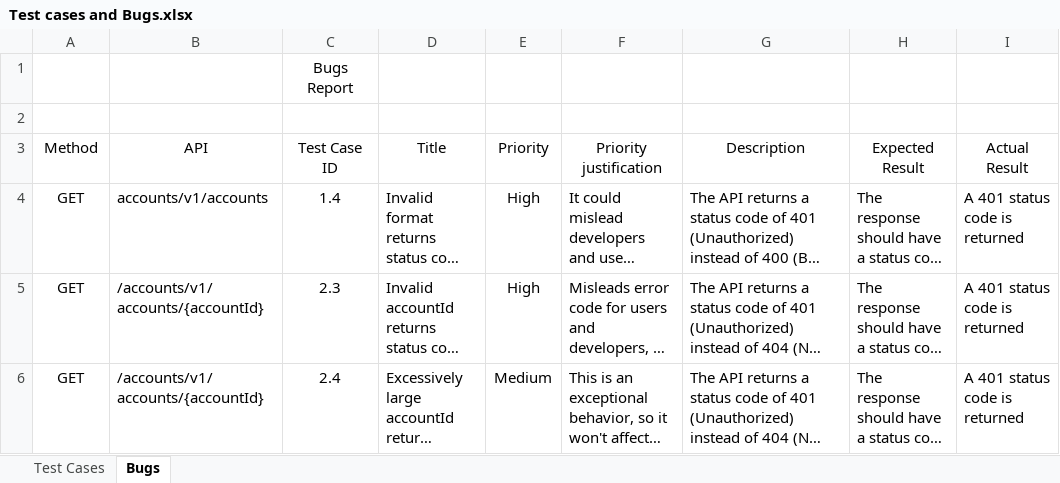
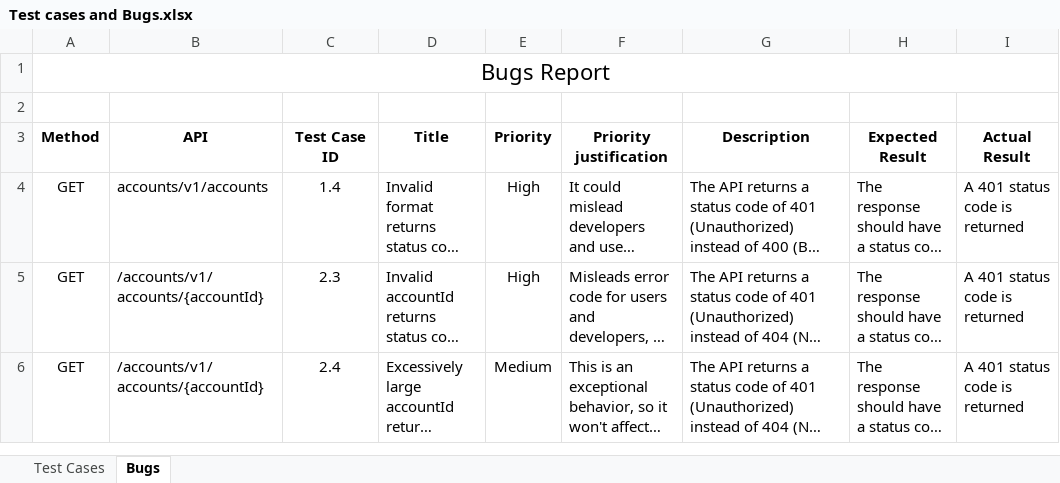
Before and after one commit to TerezaAlmeida/Raidiam-Technical-Task, an Excel workbook: Documents/Test cases and Bugs.xlsx, sheet Bugs, drawn as a sheet; long unchanged cells end in …; values as stored, in another font and other column widths than the file's, no borders; removed rows and columns are numbered as before the commit, all else as after; the diff names each change by its address in the sheet, - before the commit and + after, or states it on an @@ line.

Commit message:
Bugs spreadsheet formatting

```diff
--- a/Documents/Test cases and Bugs.xlsx (sheet Bugs)
+++ b/Documents/Test cases and Bugs.xlsx (sheet Bugs)
-row 1:  |  | Bugs Report
+row 1: Bugs Report
-A3:I3 bold: off
+A3:I3 bold: on
```
